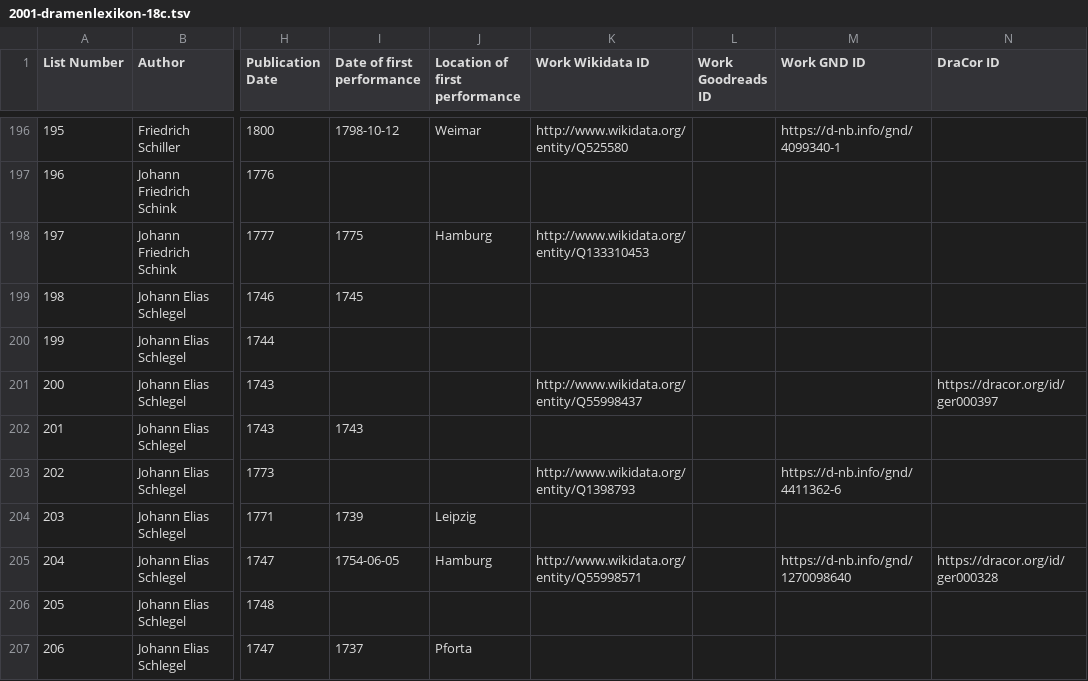
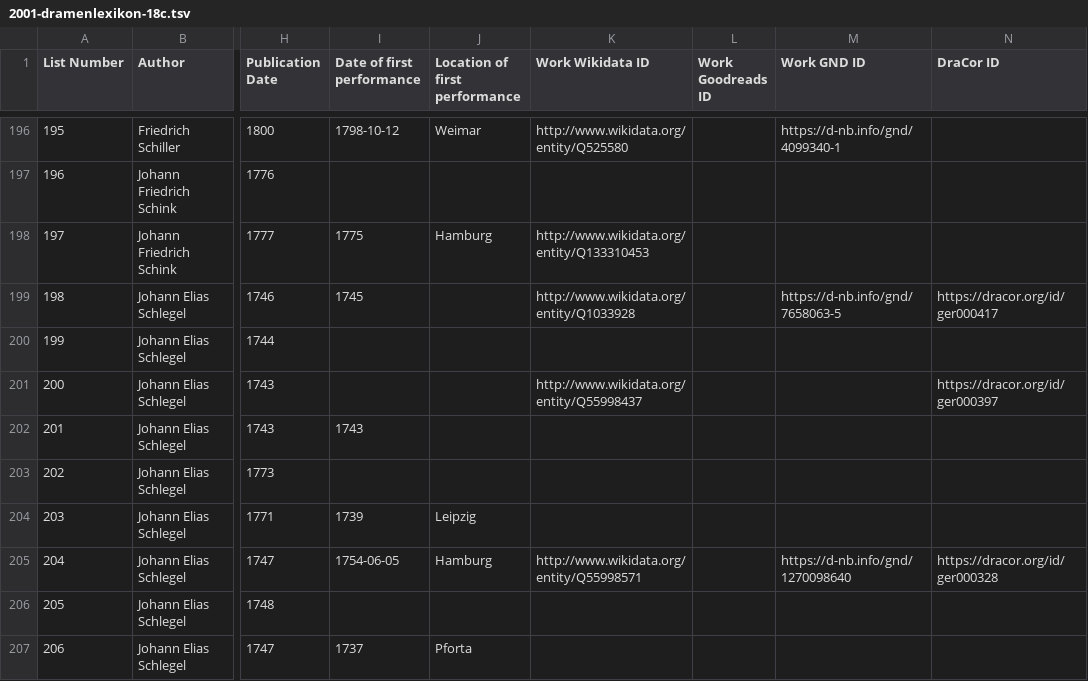
Before and after one commit to temporal-communities/canon-shelf, a TSV file: lists/2001-dramenlexikon-18c/2001-dramenlexikon-18c.tsv, drawn as a sheet; only a part is shown, gaps mark what is left out; the diff covers the shown part only; the diff names each change by its address in the sheet, - before the commit and + after, or states it on an @@ line.

```diff
--- a/lists/2001-dramenlexikon-18c/2001-dramenlexikon-18c.tsv
+++ b/lists/2001-dramenlexikon-18c/2001-dramenlexikon-18c.tsv
-K199 (Work Wikidata ID): (empty)
+K199 (Work Wikidata ID): http://www.wikidata.org/entity/Q1033928
-M199 (Work GND ID): (empty)
+M199 (Work GND ID): https://d-nb.info/gnd/7658063-5
-N199 (DraCor ID): (empty)
+N199 (DraCor ID): https://dracor.org/id/ger000417
-K203 (Work Wikidata ID): http://www.wikidata.org/entity/Q1398793
+K203 (Work Wikidata ID): (empty)
-M203 (Work GND ID): https://d-nb.info/gnd/4411362-6
+M203 (Work GND ID): (empty)
```
Also changed, not shown: 73 edited cells elsewhere in this file.
